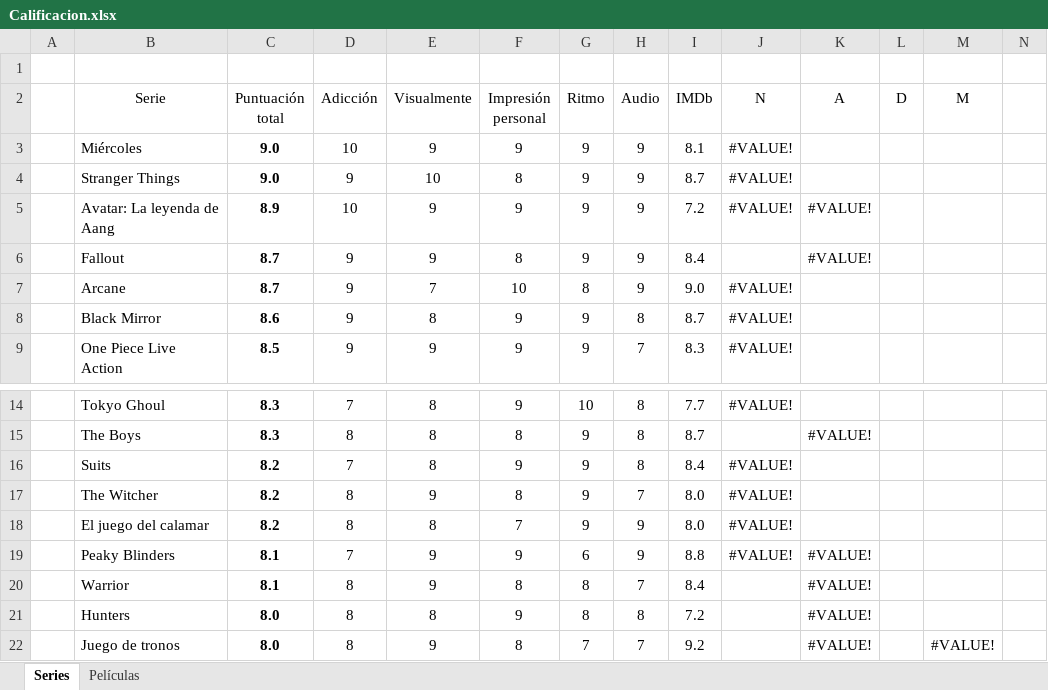
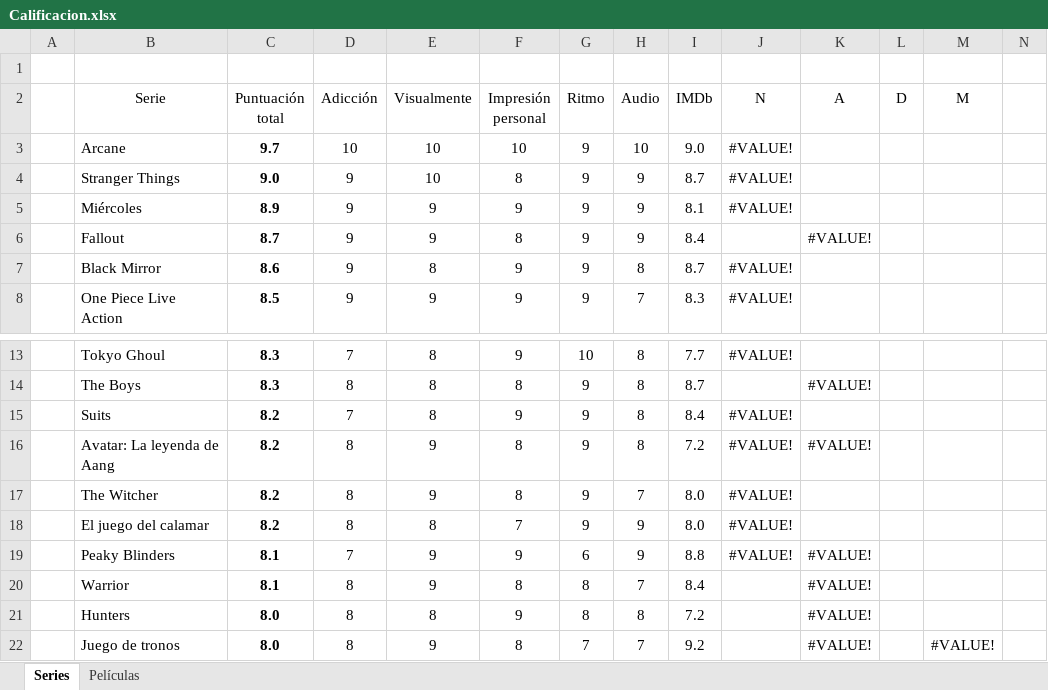
Before and after one commit to jarasa03/Calificacion-de-peliculas-y-series, an Excel workbook: Calificacion.xlsx, sheet Series, drawn as a sheet; only a part is shown, gaps mark what is left out; values as stored, in another font and other column widths than the file's, no borders; table styles not drawn; removed rows and columns are numbered as before the commit, all else as after; rows hold the shown columns only; the diff names each change by its address in the sheet, - before the commit and + after, or states it on an @@ line.

Commit message:
V. 36

```diff
--- a/Calificacion.xlsx (sheet Series)
+++ b/Calificacion.xlsx (sheet Series)
-row 3:  | Miércoles | 9.0 | 10 | 9 | 9 | 9 | 9 | 8.1 | #VALUE!
+row 3:  | Arcane | 9.7 | 10 | 10 | 10 | 9 | 10 | 9.0 | #VALUE!
-B5 (Serie): Avatar: La leyenda de Aang
+B5 (Serie): Miércoles
-D5 (Adicción): 10
+D5 (Adicción): 9
-I5 (IMDb): 7.2
+I5 (IMDb): 8.1
-K5 (A): #VALUE!
+K5 (A): (empty)
-row 7:  | Arcane | 8.7 | 9 | 7 | 10 | 8 | 9 | 9.0 | #VALUE!
+row 16:  | Avatar: La leyenda de Aang | 8.2 | 8 | 9 | 8 | 9 | 8 | 7.2 | #VALUE! | #VALUE!
```
Also changed, not shown: formulas that keep their value.
